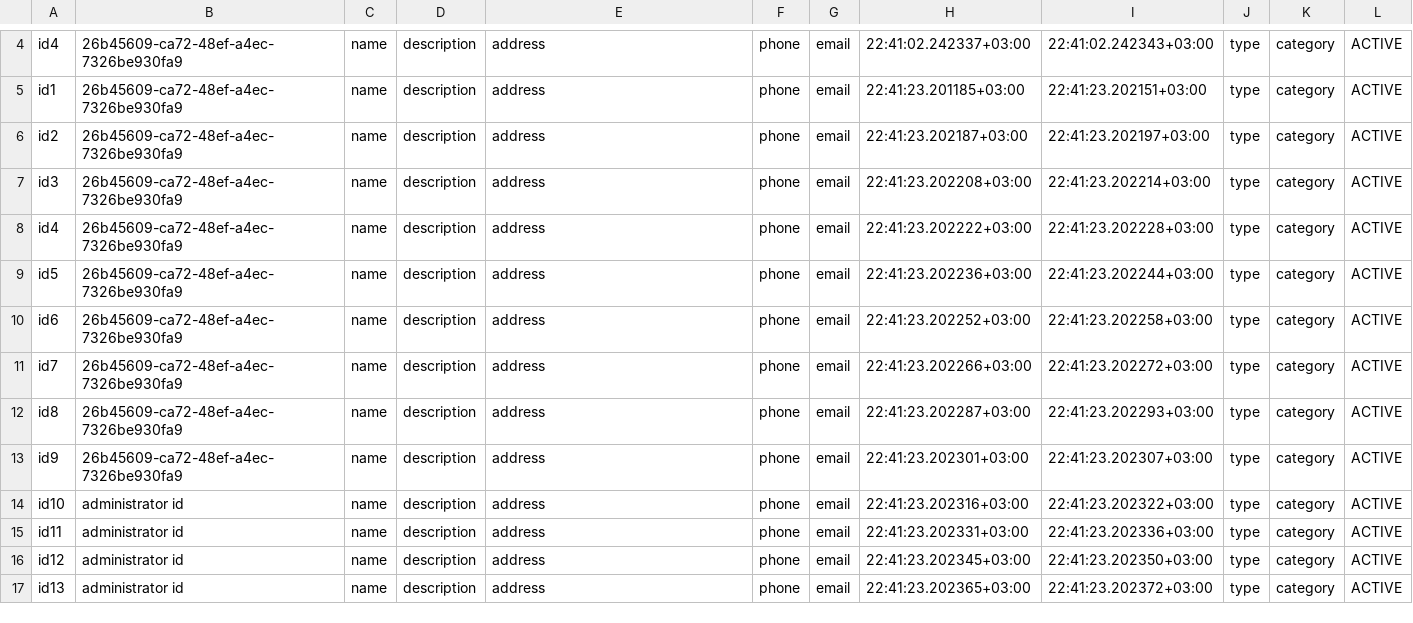
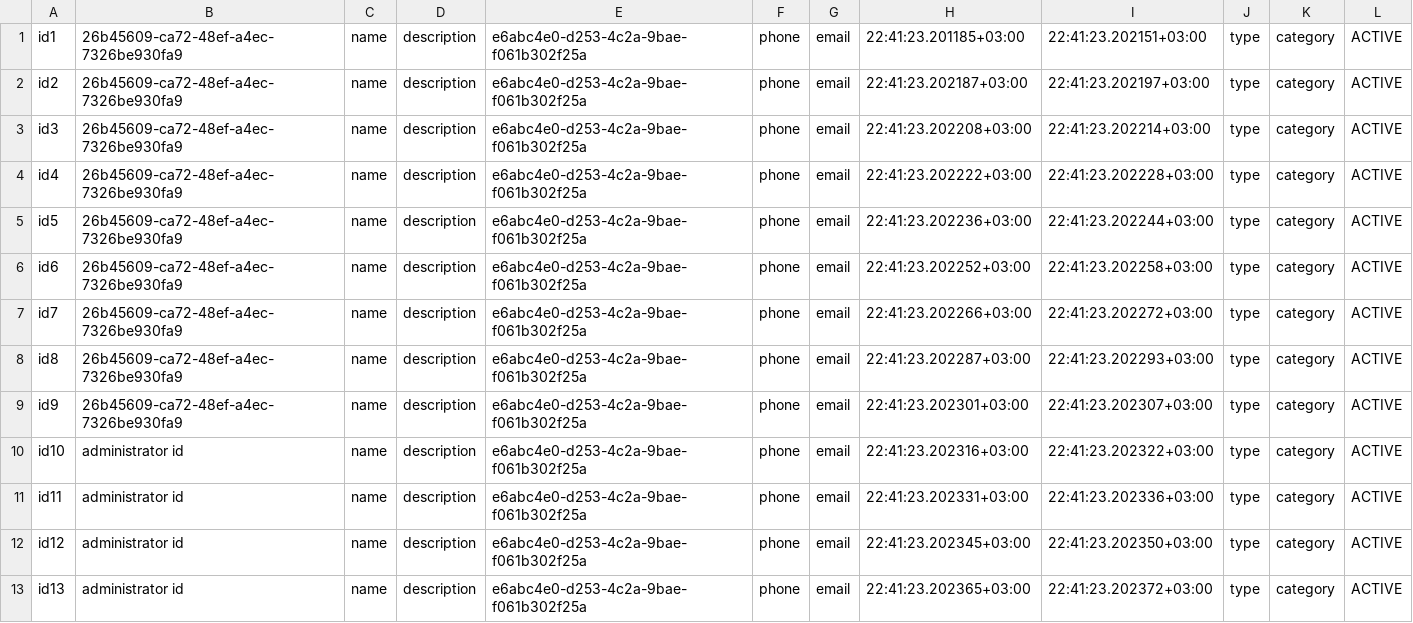
Before and after one commit to george-radu-cs/delivery-app-pao, a CSV file: src/main/resources/csv/locals.csv, drawn as a sheet; only a part is shown, gaps mark what is left out; removed rows and columns are numbered as before the commit, all else as after; the diff covers the shown part only; the diff names each change by its address in the sheet, - before the commit and + after, or states it on an @@ line.

```diff
--- a/src/main/resources/csv/locals.csv
+++ b/src/main/resources/csv/locals.csv
-row 4: id4 | 26b45609-ca72-48ef-a4ec-7326be930fa9 | name | description | address | phone | email | 22:41:02.242337+03:00 | 22:41:02.242343+03:00 | type | category | ACTIVE
-E1:E13: address
+E1:E13: e6abc4e0-d253-4c2a-9bae-f061b302f25a
```
Also changed, not shown: 3 removed rows and 14 edited cells elsewhere in this file, src/main/resources/csv/products.csv, 33 other files.
